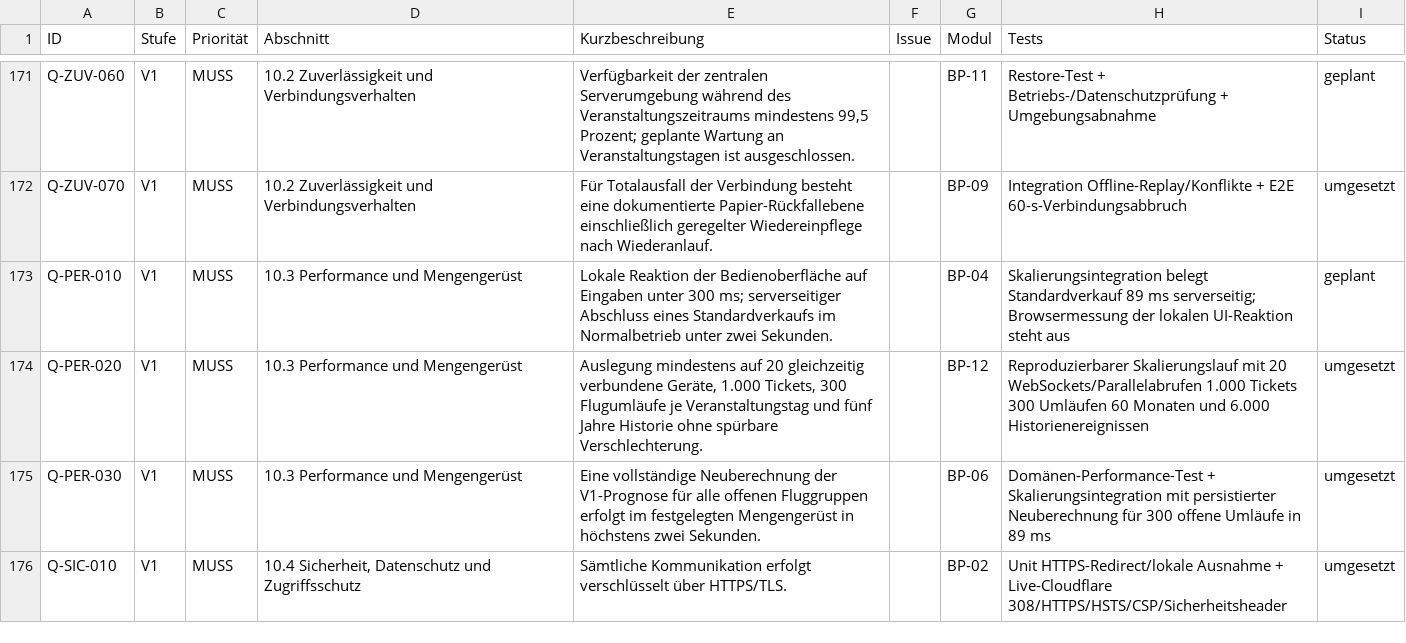
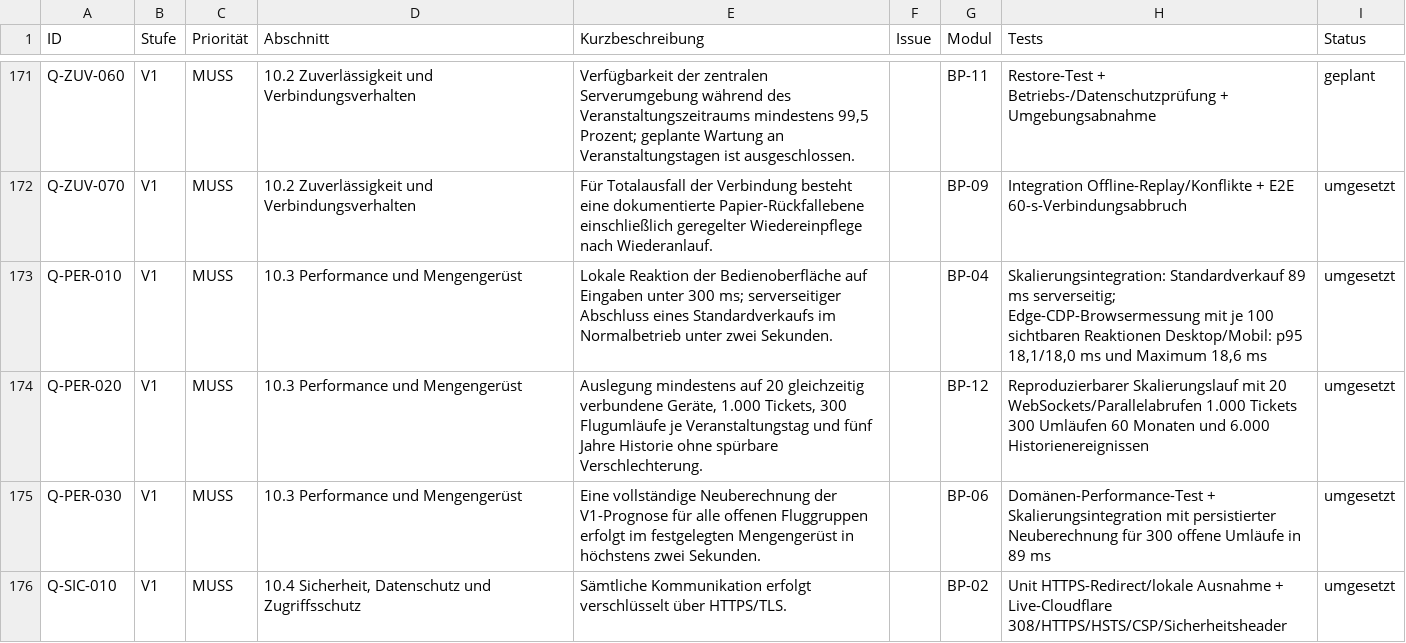
Before and after one commit to aguther/rundflug-leitstand, a CSV file: docs/requirements/traceability.csv, drawn as a sheet; only a part is shown, gaps mark what is left out.

Commit message:
test(web): verify interaction latency

```diff
--- a/docs/requirements/traceability.csv
+++ b/docs/requirements/traceability.csv
@@ -172,3 +172,3 @@ Q-ZUV-060,V1,MUSS,10.2 Zuverlässigkeit und Verbindungsverhalten,"Verfügbarkeit
 Q-ZUV-070,V1,MUSS,10.2 Zuverlässigkeit und Verbindungsverhalten,Für Totalausfall der Verbindung besteht eine dokumentierte Papier-Rückfallebene einschließlich geregelter Wiedereinpflege nach Wiederanlauf.,,BP-09,Integration Offline-Replay/Konflikte + E2E 60-s-Verbindungsabbruch,umgesetzt
-Q-PER-010,V1,MUSS,10.3 Performance und Mengengerüst,Lokale Reaktion der Bedienoberfläche auf Eingaben unter 300 ms; serverseitiger Abschluss eines Standardverkaufs im Normalbetrieb unter zwei Sekunden.,,BP-04,Skalierungsintegration belegt Standardverkauf 89 ms serverseitig; Browsermessung der lokalen UI-Reaktion steht aus,geplant
+Q-PER-010,V1,MUSS,10.3 Performance und Mengengerüst,Lokale Reaktion der Bedienoberfläche auf Eingaben unter 300 ms; serverseitiger Abschluss eines Standardverkaufs im Normalbetrieb unter zwei Sekunden.,,BP-04,"Skalierungsintegration: Standardverkauf 89 ms serverseitig; Edge-CDP-Browsermessung mit je 100 sichtbaren Reaktionen Desktop/Mobil: p95 18,1/18,0 ms und Maximum 18,6 ms",umgesetzt
 Q-PER-020,V1,MUSS,10.3 Performance und Mengengerüst,"Auslegung mindestens auf 20 gleichzeitig verbundene Geräte, 1.000 Tickets, 300 Flugumläufe je Veranstaltungstag und fünf Jahre Historie ohne spürbare Verschlechterung.",,BP-12,Reproduzierbarer Skalierungslauf mit 20 WebSockets/Parallelabrufen 1.000 Tickets 300 Umläufen 60 Monaten und 6.000 Historienereignissen,umgesetzt
```
Also changed, not shown: 1 other file.
